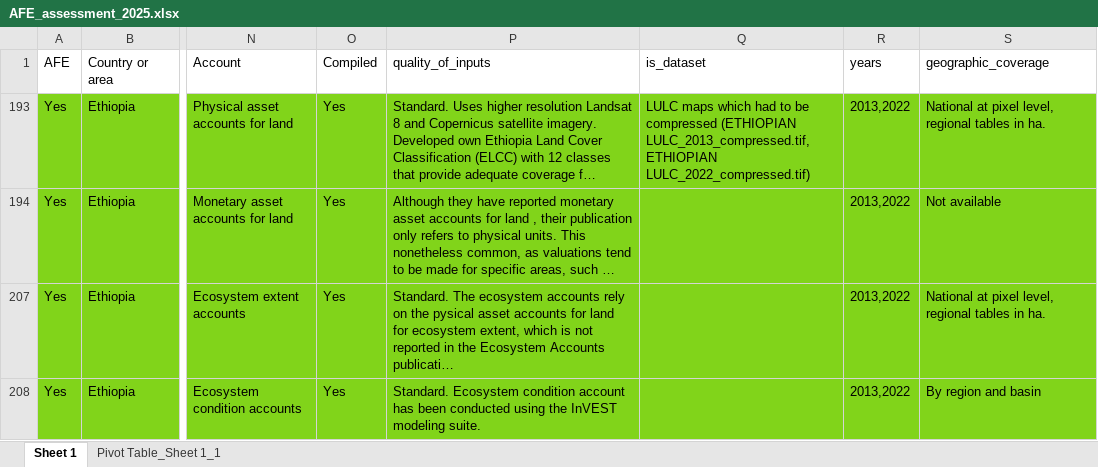
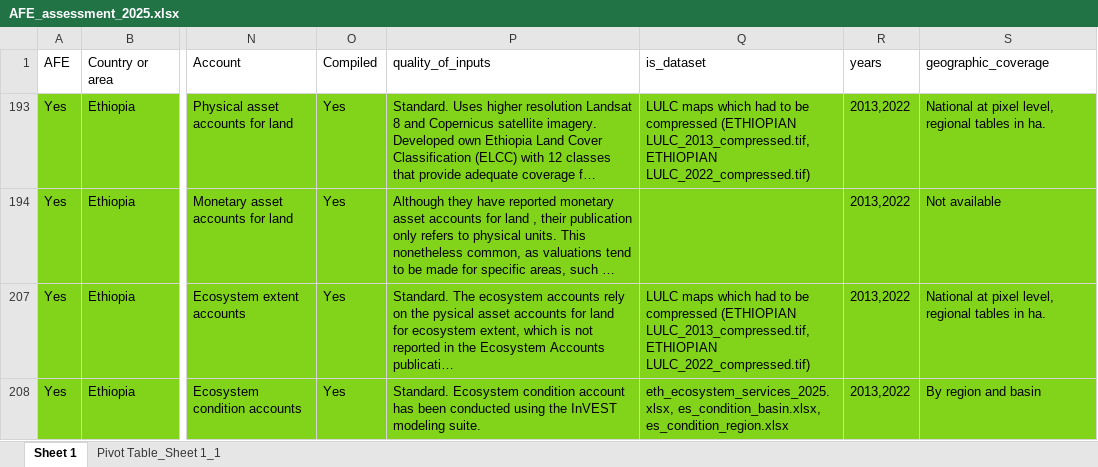
Before and after one commit to rvconsulting/seea-afe, an Excel workbook: data/assessment/AFE_assessment_2025.xlsx, sheet Sheet 1, drawn as a sheet; only a part is shown, gaps mark what is left out; long unchanged cells end in …; values as stored, in another font and other column widths than the file's, no borders; charts and pictures not drawn; the diff covers the shown part only; the diff names each change by its address in the sheet, - before the commit and + after, or states it on an @@ line.

```diff
--- a/data/assessment/AFE_assessment_2025.xlsx (sheet Sheet 1)
+++ b/data/assessment/AFE_assessment_2025.xlsx (sheet Sheet 1)
-Q207 (is_dataset): (empty)
+Q207 (is_dataset): LULC maps which had to be compressed (ETHIOPIAN LULC_2013_compressed.tif, ETHIOPIAN LULC_2022_compressed.tif)
-Q208 (is_dataset): (empty)
+Q208 (is_dataset): eth_ecosystem_services_2025.xlsx, es_condition_basin.xlsx, es_condition_region.xlsx
```
Also changed, not shown: 1 added row, 14 edited cells and cell formats elsewhere in this sheet, 16 other files.
